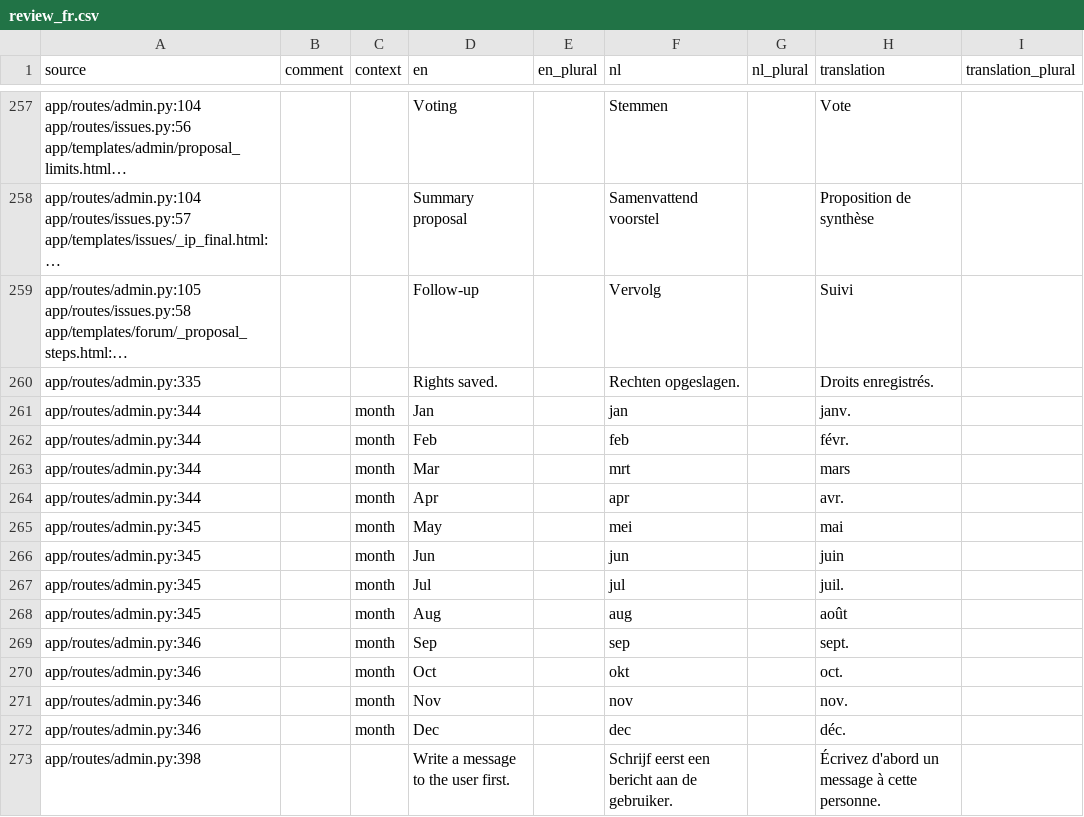
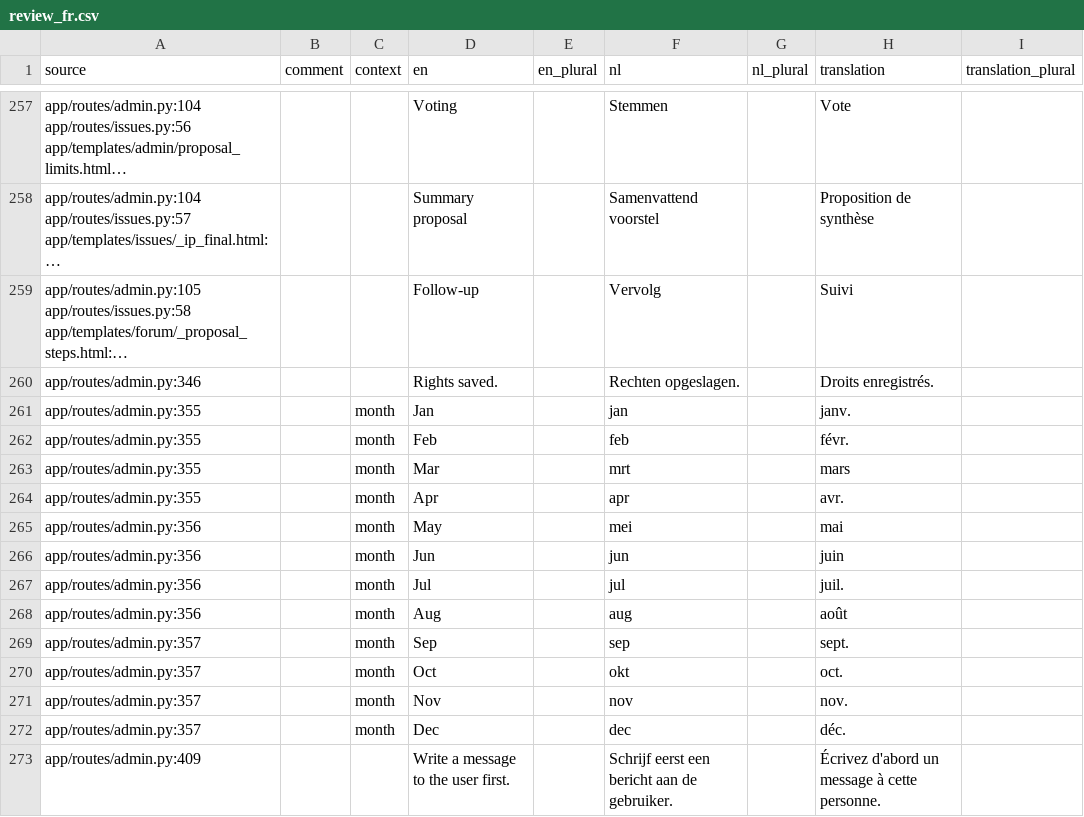
Before and after one commit to GerhardTop/global-union-forum, a CSV file: flask_registration/docs/i18n/review_fr.csv, drawn as a sheet; only a part is shown, gaps mark what is left out; long unchanged cells end in …; the diff covers the shown part only; the diff names each change by its address in the sheet, - before the commit and + after, or states it on an @@ line.

```diff
--- a/flask_registration/docs/i18n/review_fr.csv
+++ b/flask_registration/docs/i18n/review_fr.csv
-A260 (source): app/routes/admin.py:335
+A260 (source): app/routes/admin.py:346
-A261:A264 (source): app/routes/admin.py:344
+A261:A264 (source): app/routes/admin.py:355
-A265:A268 (source): app/routes/admin.py:345
+A265:A268 (source): app/routes/admin.py:356
-A269:A272 (source): app/routes/admin.py:346
+A269:A272 (source): app/routes/admin.py:357
-A273 (source): app/routes/admin.py:398
+A273 (source): app/routes/admin.py:409
```
Also changed, not shown: 1 added row and 57 edited cells elsewhere in this file, flask_registration/docs/i18n/review_de.csv, flask_registration/docs/i18n/review_es.csv, 16 other files.
